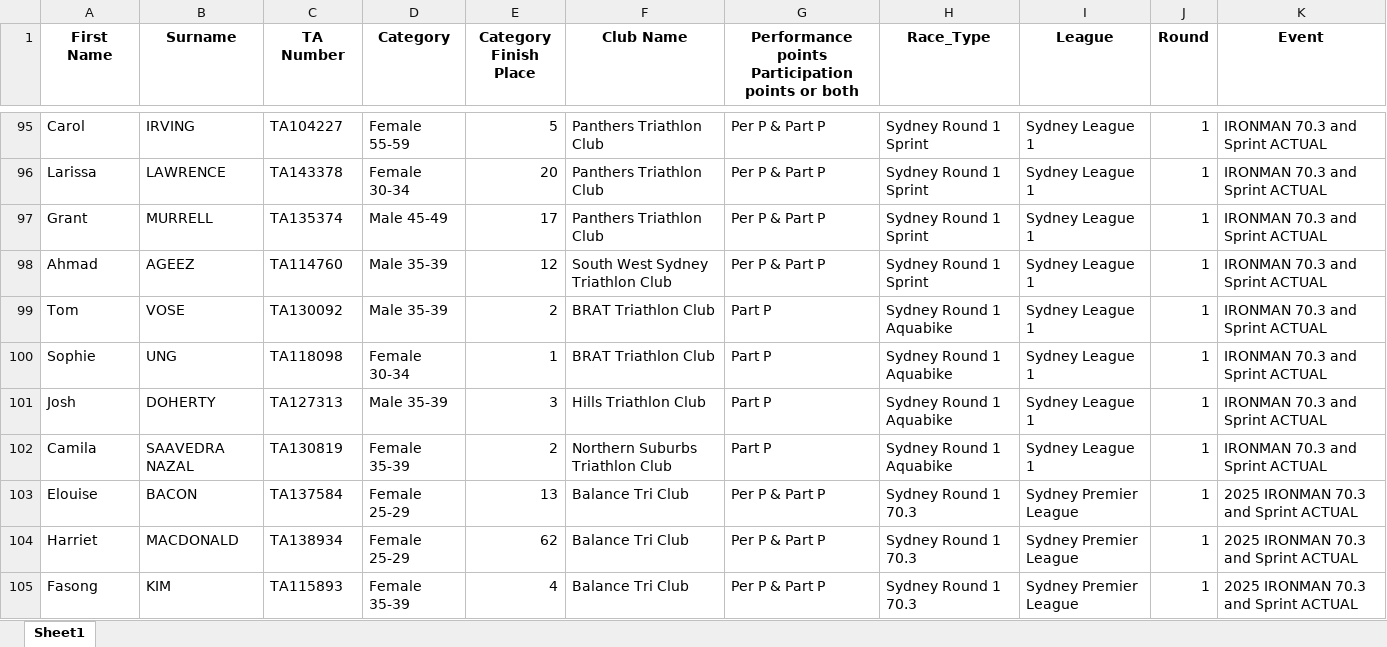
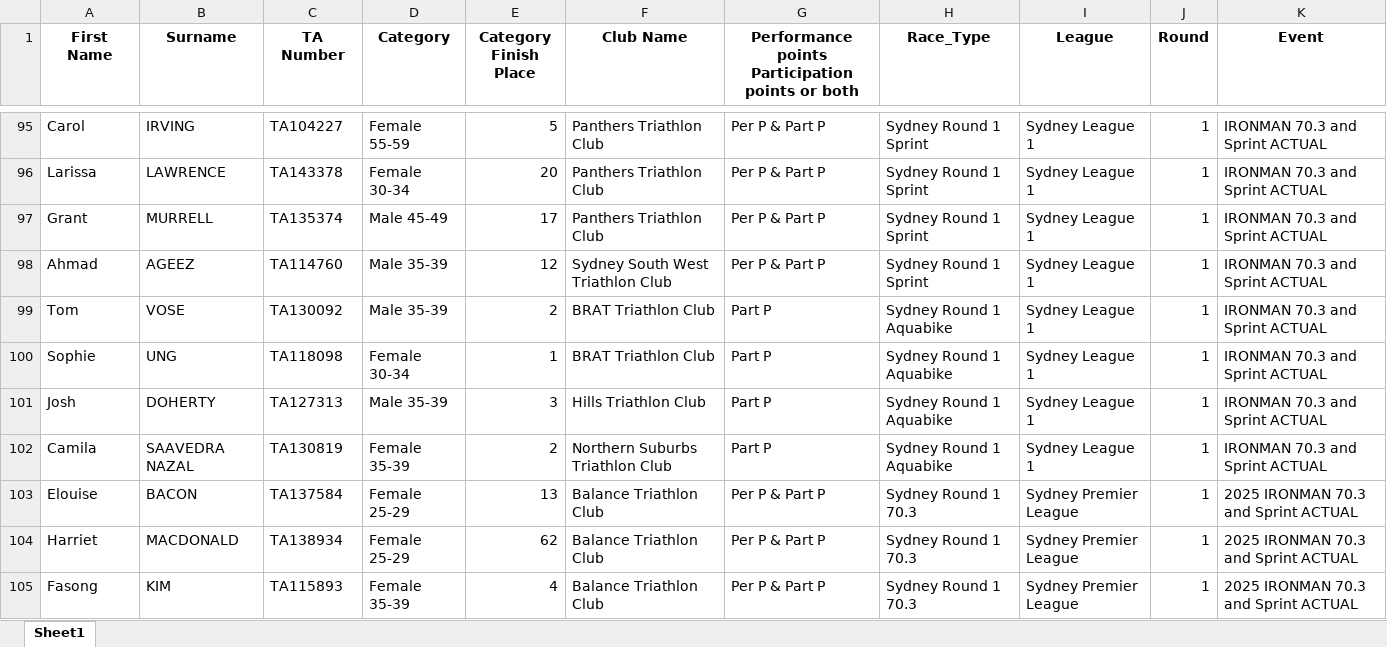
Before and after one commit to ChauAnhCong/Triathlon-NSW-Calculation-Engine, an Excel workbook: data/season/current_season/Season_History.xlsx, sheet Sheet1, drawn as a sheet; only a part is shown, gaps mark what is left out; values as stored, in another font and other column widths than the file's, no borders; the diff covers the shown part only; the diff names each change by its address in the sheet, - before the commit and + after, or states it on an @@ line.

```diff
--- a/data/season/current_season/Season_History.xlsx (sheet Sheet1)
+++ b/data/season/current_season/Season_History.xlsx (sheet Sheet1)
-F98 (Club Name): South West Sydney Triathlon Club
+F98 (Club Name): Sydney South West Triathlon Club
-F103:F105 (Club Name): Balance Tri Club
+F103:F105 (Club Name): Balance Triathlon Club
```
Also changed, not shown: 11 edited cells elsewhere in this sheet, data/processed/Sydney League 1 Round 1 IRONMAN 70.3 and Sprint ACTUAL.xlsx, data/processed/Sydney Premier League Round 1 2025 IRONMAN 70.3 and Sprint ACTUAL.xlsx, 5 other files.
